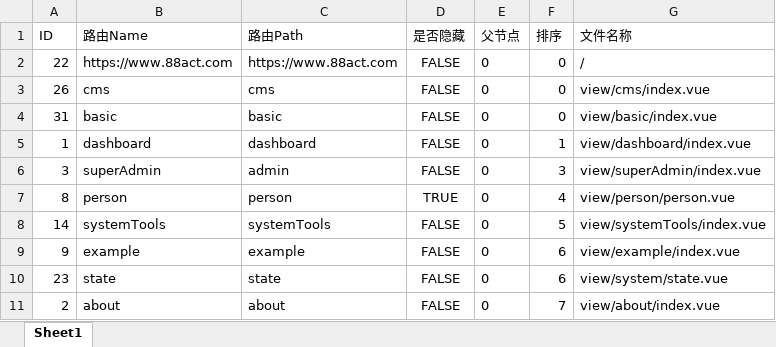
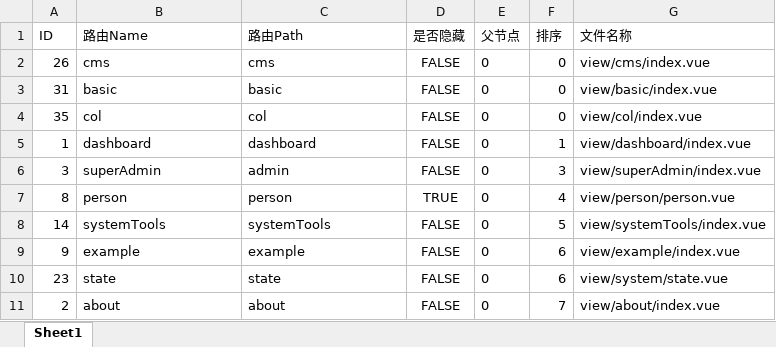
Before and after one commit to 88act/go-cms, an Excel workbook: cms-server/resource/excel/ExcelExport.xlsx, sheet Sheet1, drawn as a sheet; values as stored, in another font and other column widths than the file's, no borders; removed rows and columns are numbered as before the commit, all else as after; the diff names each change by its address in the sheet, - before the commit and + after, or states it on an @@ line.

Commit message:
增加 excel 生成与导出功能

```diff
--- a/cms-server/resource/excel/ExcelExport.xlsx (sheet Sheet1)
+++ b/cms-server/resource/excel/ExcelExport.xlsx (sheet Sheet1)
-row 2: 22 | https://www.88act.com | https://www.88act.com | FALSE | 0 | 0 | /
+row 4: 35 | col | col | FALSE | 0 | 0 | view/col/index.vue
```
Also changed, not shown: 7 other files.
